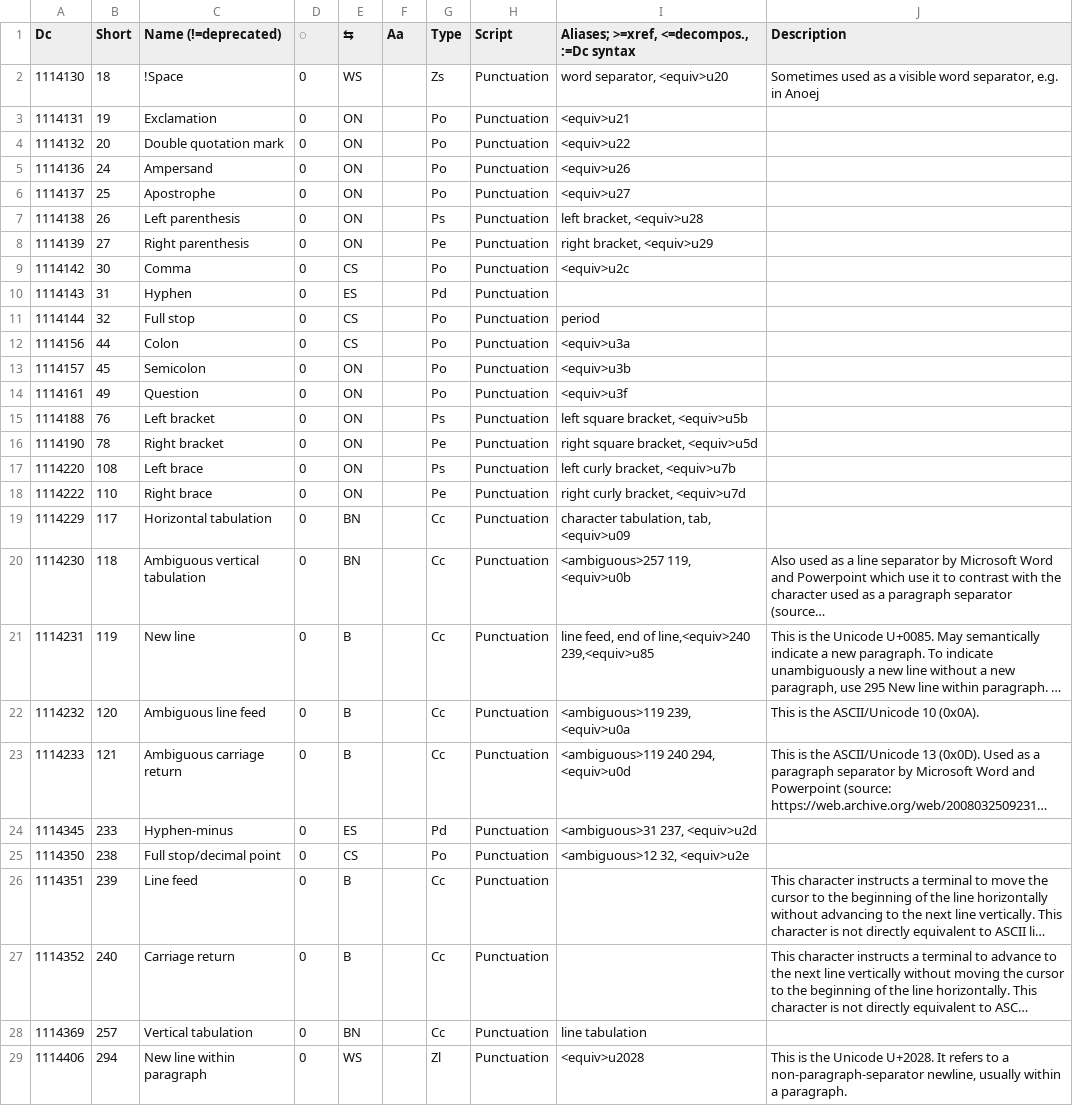
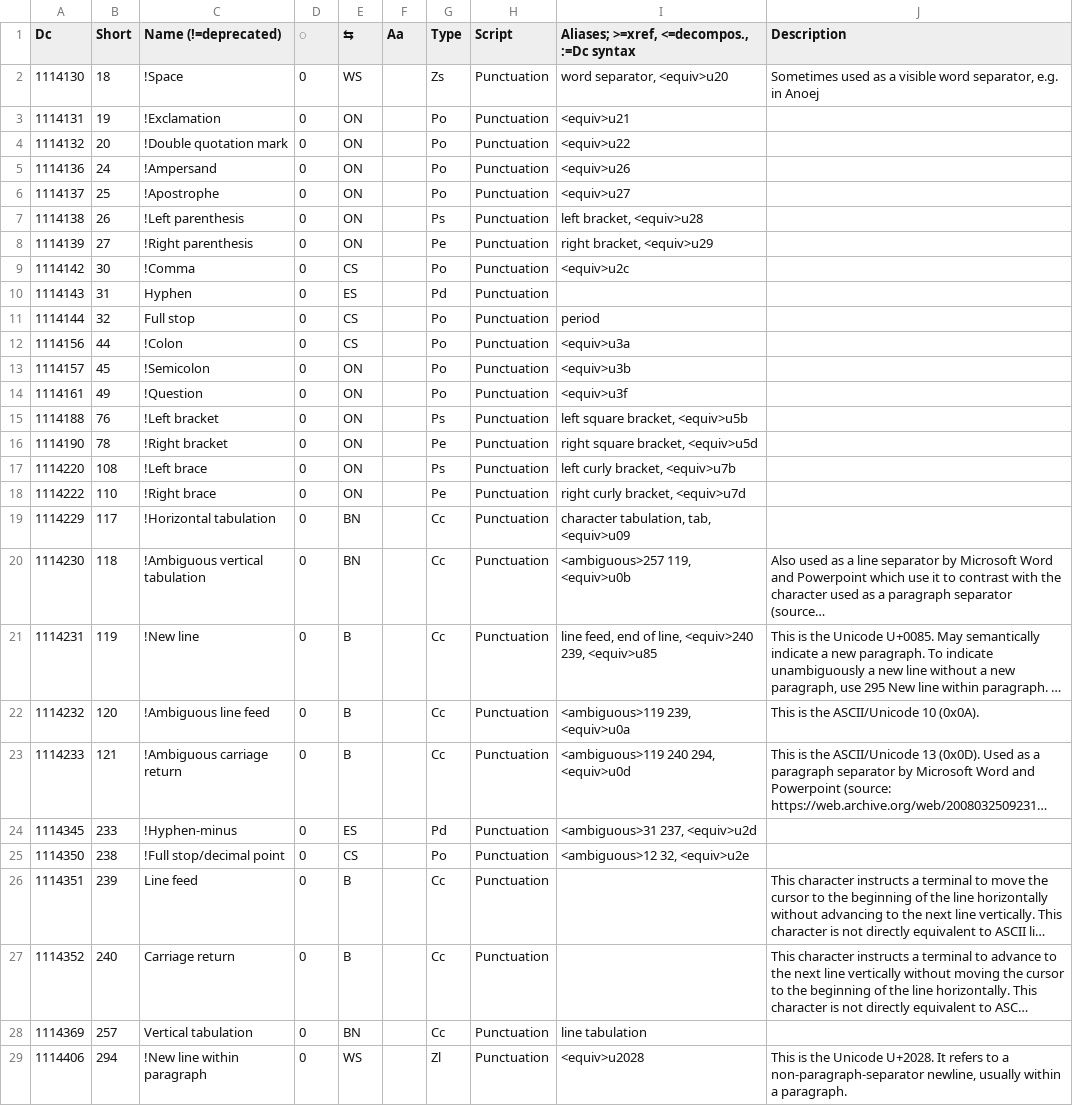
Before and after one commit to collectivetoolbox/collectivetoolbox, a CSV file: src/formats/dcdata/data/categories/punctuation.csv, drawn as a sheet; only a part is shown; long unchanged cells end in …; the diff covers the shown part only; the diff names each change by its address in the sheet, - before the commit and + after, or states it on an @@ line.

Commit message:
data: Work on deprecating duplicative Dcs

```diff
--- a/src/formats/dcdata/data/categories/punctuation.csv
+++ b/src/formats/dcdata/data/categories/punctuation.csv
-C3 (Name (!=deprecated)): Exclamation
+C3 (Name (!=deprecated)): !Exclamation
-C4 (Name (!=deprecated)): Double quotation mark
+C4 (Name (!=deprecated)): !Double quotation mark
-C5 (Name (!=deprecated)): Ampersand
+C5 (Name (!=deprecated)): !Ampersand
-C6 (Name (!=deprecated)): Apostrophe
+C6 (Name (!=deprecated)): !Apostrophe
-C7 (Name (!=deprecated)): Left parenthesis
+C7 (Name (!=deprecated)): !Left parenthesis
-C8 (Name (!=deprecated)): Right parenthesis
+C8 (Name (!=deprecated)): !Right parenthesis
-C9 (Name (!=deprecated)): Comma
+C9 (Name (!=deprecated)): !Comma
-C12 (Name (!=deprecated)): Colon
+C12 (Name (!=deprecated)): !Colon
-C13 (Name (!=deprecated)): Semicolon
+C13 (Name (!=deprecated)): !Semicolon
-C14 (Name (!=deprecated)): Question
+C14 (Name (!=deprecated)): !Question
-C15 (Name (!=deprecated)): Left bracket
+C15 (Name (!=deprecated)): !Left bracket
-C16 (Name (!=deprecated)): Right bracket
+C16 (Name (!=deprecated)): !Right bracket
-C17 (Name (!=deprecated)): Left brace
+C17 (Name (!=deprecated)): !Left brace
-C18 (Name (!=deprecated)): Right brace
+C18 (Name (!=deprecated)): !Right brace
-C19 (Name (!=deprecated)): Horizontal tabulation
+C19 (Name (!=deprecated)): !Horizontal tabulation
-C20 (Name (!=deprecated)): Ambiguous vertical tabulation
+C20 (Name (!=deprecated)): !Ambiguous vertical tabulation
-C21 (Name (!=deprecated)): New line
+C21 (Name (!=deprecated)): !New line
-I21: …end of line,<equiv>240 239,<equiv>u85
+I21: …end of line, <equiv>240 239, <equiv>u85
-C22 (Name (!=deprecated)): Ambiguous line feed
+C22 (Name (!=deprecated)): !Ambiguous line feed
-C23 (Name (!=deprecated)): Ambiguous carriage return
+C23 (Name (!=deprecated)): !Ambiguous carriage return
-C24 (Name (!=deprecated)): Hyphen-minus
+C24 (Name (!=deprecated)): !Hyphen-minus
-C25 (Name (!=deprecated)): Full stop/decimal point
+C25 (Name (!=deprecated)): !Full stop/decimal point
-C29 (Name (!=deprecated)): New line within paragraph
+C29 (Name (!=deprecated)): !New line within paragraph
```
Also changed, not shown: 1 edited cell elsewhere in this file, src/formats/dcdata/data/categories/miscellaneous.csv, 1 other file.
